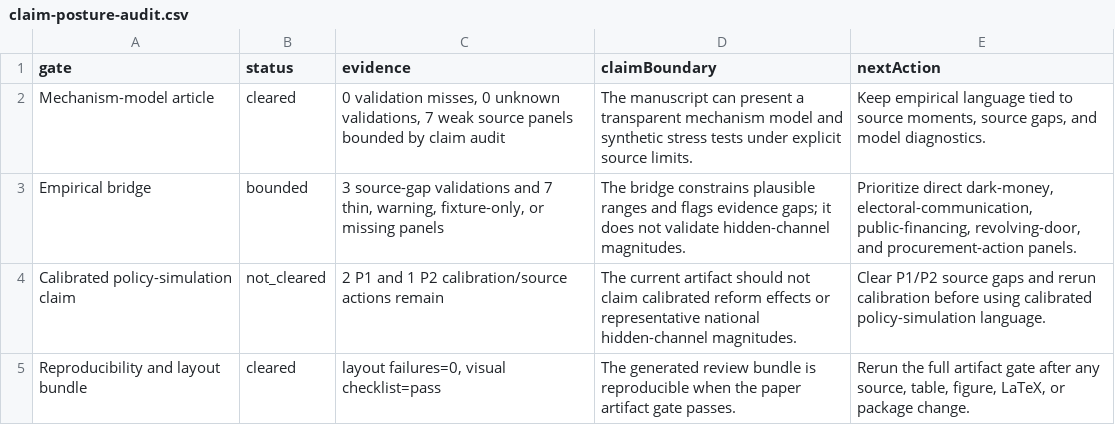
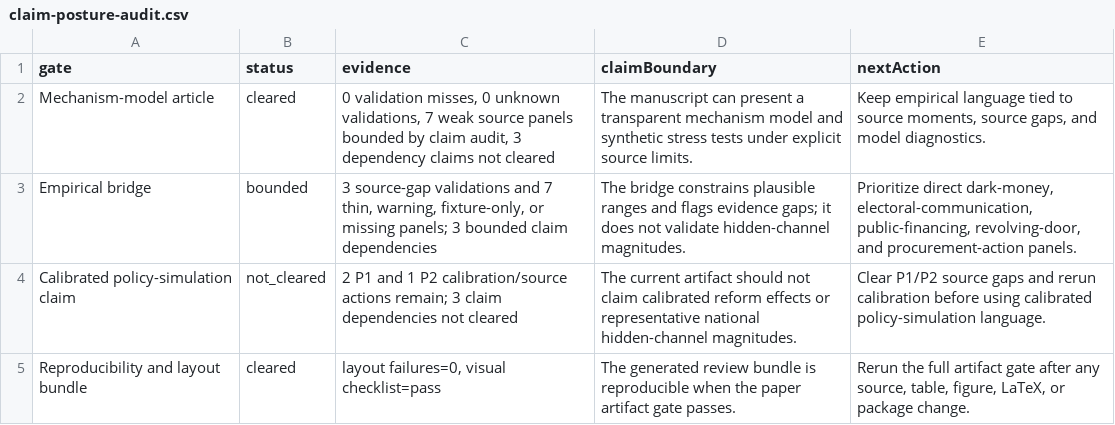
Before and after one commit to Jacoba1100254352/lobby-capture-simulator, a CSV file: reports/claim-posture-audit.csv, drawn as a sheet.

Commit message:
Add claim-source dependency audit

```diff
--- a/reports/claim-posture-audit.csv
+++ b/reports/claim-posture-audit.csv
@@ -1,5 +1,5 @@
 gate,status,evidence,claimBoundary,nextAction
-Mechanism-model article,cleared,"0 validation misses, 0 unknown validations, 7 weak source panels bounded by claim audit",The manuscript can present a transparent mechanism model and synthetic stress tests under explicit source limits.,"Keep empirical language tied to source moments, source gaps, and model diagnostics."
-Empirical bridge,bounded,"3 source-gap validations and 7 thin, warning, fixture-only, or missing panels",The bridge constrains plausible ranges and flags evidence gaps; it does not validate hidden-channel magnitudes.,"Prioritize direct dark-money, electoral-communication, public-financing, revolving-door, and procurement-action panels."
-Calibrated policy-simulation claim,not_cleared,2 P1 and 1 P2 calibration/source actions remain,The current artifact should not claim calibrated reform effects or representative national hidden-channel magnitudes.,Clear P1/P2 source gaps and rerun calibration before using calibrated policy-simulation language.
+Mechanism-model article,cleared,"0 validation misses, 0 unknown validations, 7 weak source panels bounded by claim audit, 3 dependency claims not cleared",The manuscript can present a transparent mechanism model and synthetic stress tests under explicit source limits.,"Keep empirical language tied to source moments, source gaps, and model diagnostics."
+Empirical bridge,bounded,"3 source-gap validations and 7 thin, warning, fixture-only, or missing panels; 3 bounded claim dependencies",The bridge constrains plausible ranges and flags evidence gaps; it does not validate hidden-channel magnitudes.,"Prioritize direct dark-money, electoral-communication, public-financing, revolving-door, and procurement-action panels."
+Calibrated policy-simulation claim,not_cleared,2 P1 and 1 P2 calibration/source actions remain; 3 claim dependencies not cleared,The current artifact should not claim calibrated reform effects or representative national hidden-channel magnitudes.,Clear P1/P2 source gaps and rerun calibration before using calibrated policy-simulation language.
 Reproducibility and layout bundle,cleared,"layout failures=0, visual checklist=pass",The generated review bundle is reproducible when the paper artifact gate passes.,"Rerun the full artifact gate after any source, table, figure, LaTeX, or package change."
```
Also changed, not shown: 16 other files.
